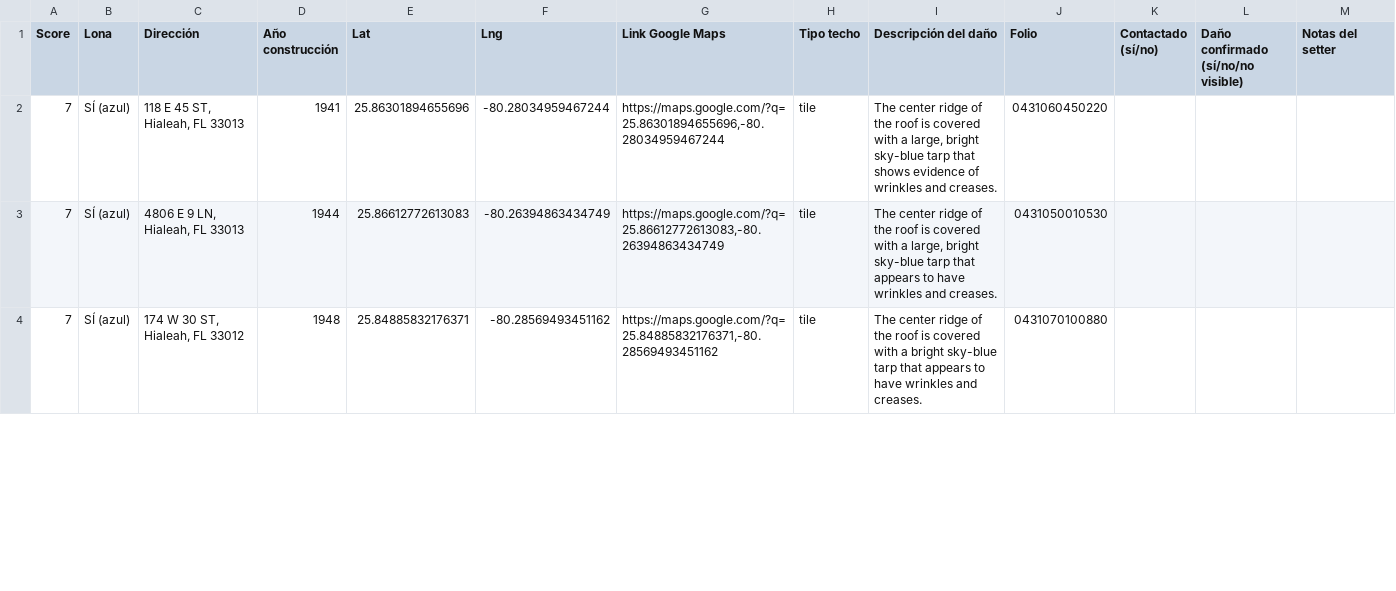
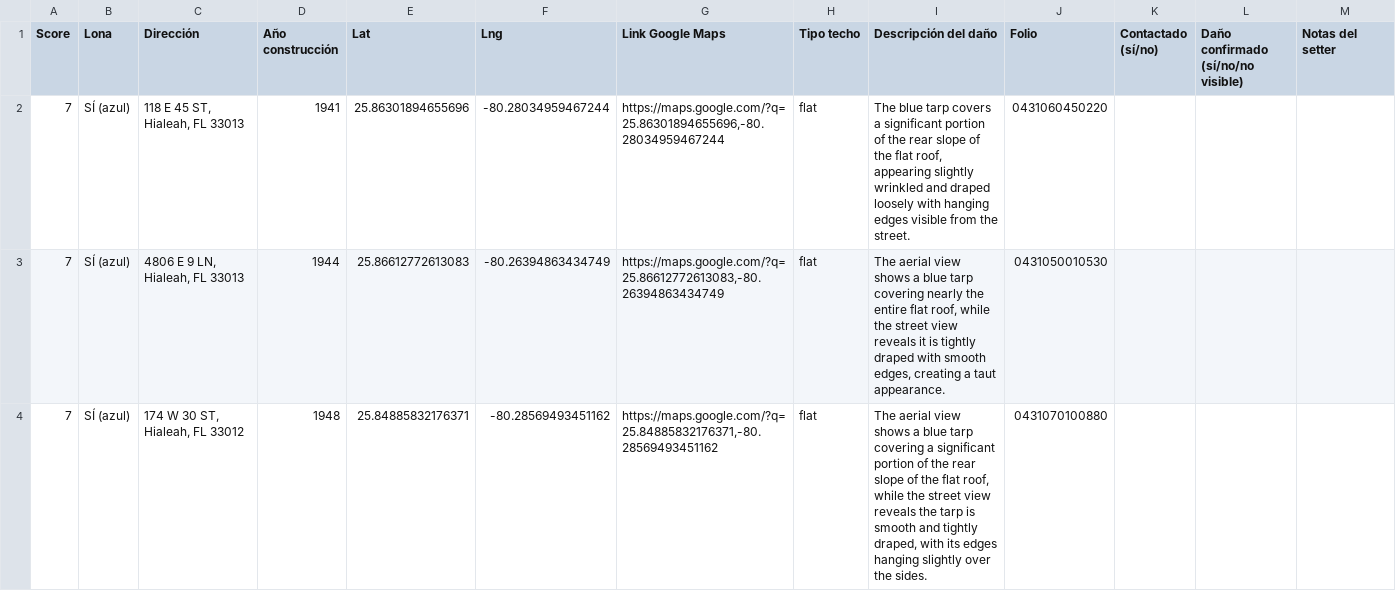
Before and after one commit to Infohpg/ia-search-leads, a CSV file: data/leads_para_ventas.csv, drawn as a sheet; only a part is shown; the diff covers the shown part only.

Commit message:
fix: unique descriptions per lead — 2026-06-13

```diff
--- a/data/leads_para_ventas.csv
+++ b/data/leads_para_ventas.csv
@@ -1,4 +1,4 @@
 Score,Lona,Dirección,Año construcción,Lat,Lng,Link Google Maps,Tipo techo,Descripción del daño,Folio,Contactado (sí/no),Daño confirmado (sí/no/no visible),Notas del setter
-7,SÍ (azul),"118 E 45 ST, Hialeah, FL 33013",1941,25.86301894655696,-80.28034959467244,"https://maps.google.com/?q=25.86301894655696,-80.28034959467244",tile,"The center ridge of the roof is covered with a large, bright sky-blue tarp that shows evidence of wrinkles and creases.",0431060450220,,,
-7,SÍ (azul),"4806 E 9 LN, Hialeah, FL 33013",1944,25.86612772613083,-80.26394863434749,"https://maps.google.com/?q=25.86612772613083,-80.26394863434749",tile,"The center ridge of the roof is covered with a large, bright sky-blue tarp that appears to have wrinkles and creases.",0431050010530,,,
-7,SÍ (azul),"174 W 30 ST, Hialeah, FL 33012",1948,25.84885832176371,-80.28569493451162,"https://maps.google.com/?q=25.84885832176371,-80.28569493451162",tile,The center ridge of the roof is covered with a bright sky-blue tarp that appears to have wrinkles and creases.,0431070100880,,,
+7,SÍ (azul),"118 E 45 ST, Hialeah, FL 33013",1941,25.86301894655696,-80.28034959467244,"https://maps.google.com/?q=25.86301894655696,-80.28034959467244",flat,"The blue tarp covers a significant portion of the rear slope of the flat roof, appearing slightly wrinkled and draped loosely with hanging edges visible from the street.",0431060450220,,,
+7,SÍ (azul),"4806 E 9 LN, Hialeah, FL 33013",1944,25.86612772613083,-80.26394863434749,"https://maps.google.com/?q=25.86612772613083,-80.26394863434749",flat,"The aerial view shows a blue tarp covering nearly the entire flat roof, while the street view reveals it is tightly draped with smooth edges, creating a taut appearance.",0431050010530,,,
+7,SÍ (azul),"174 W 30 ST, Hialeah, FL 33012",1948,25.84885832176371,-80.28569493451162,"https://maps.google.com/?q=25.84885832176371,-80.28569493451162",flat,"The aerial view shows a blue tarp covering a significant portion of the rear slope of the flat roof, while the street view reveals the tarp is smooth and tightly draped, with its edges hanging slightly over the sides.",0431070100880,,,
```
Also changed, not shown: 10 edited cells elsewhere in this file.
